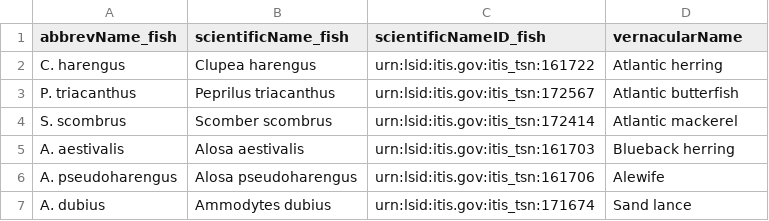
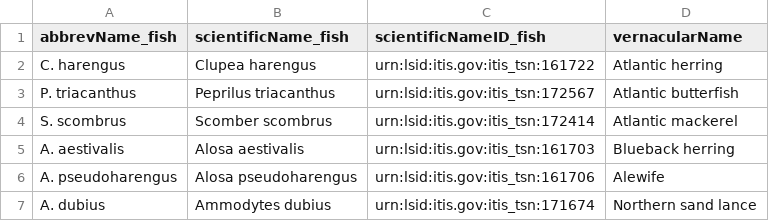
Before and after one commit to WHOIGit/nes-lter-fish-diet-isotope, a CSV file: fish-lookup.csv, drawn as a sheet.

Commit message:
Update fish-lookup.csv

```diff
--- a/fish-lookup.csv
+++ b/fish-lookup.csv
@@ -6,2 +6,2 @@
 "A. pseudoharengus","Alosa pseudoharengus",urn:lsid:itis.gov:itis_tsn:161706,"Alewife"
-"A. dubius","Ammodytes dubius",urn:lsid:itis.gov:itis_tsn:171674,"Sand lance"
+"A. dubius","Ammodytes dubius",urn:lsid:itis.gov:itis_tsn:171674,"Northern sand lance"
```
